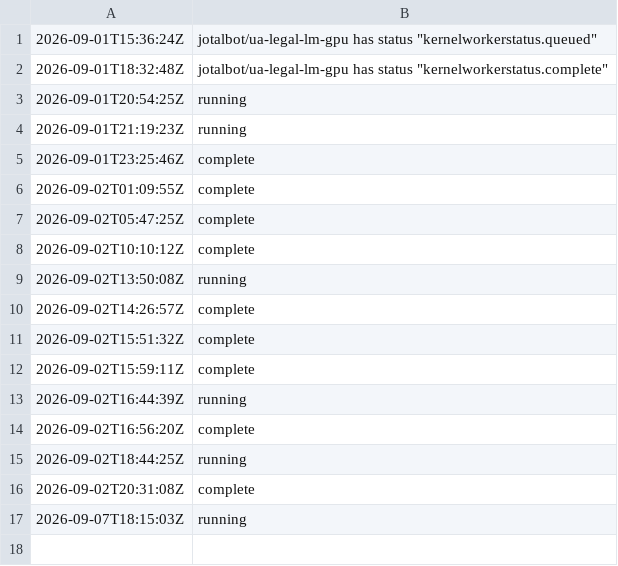
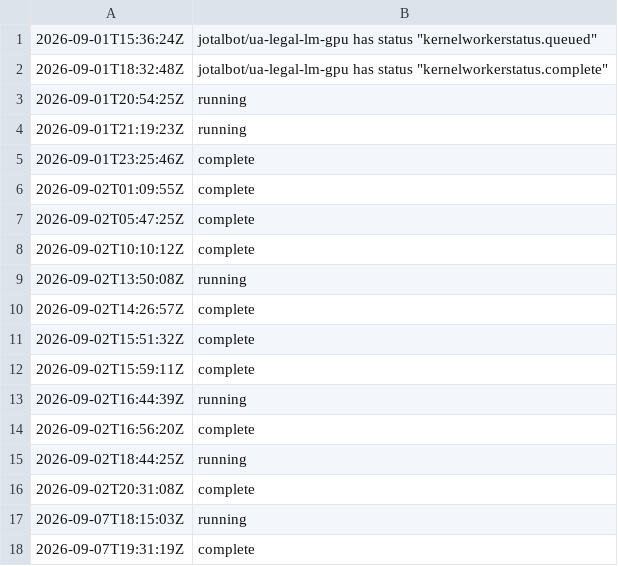
Before and after one commit to JoTalbot/ukraine, a TSV file: .training-manifests/ua-legal-lm-gpu/status-history.tsv, drawn as a sheet; the diff names each change by its address in the sheet, - before the commit and + after, or states it on an @@ line.

```diff
--- a/.training-manifests/ua-legal-lm-gpu/status-history.tsv
+++ b/.training-manifests/ua-legal-lm-gpu/status-history.tsv
+row 18: 2026-09-07T19:31:19Z | complete
```
Also changed, not shown: 1 other file.
